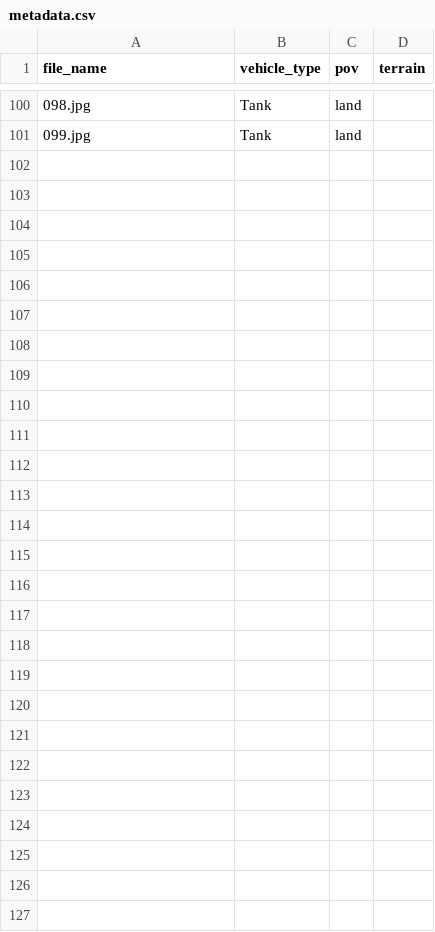
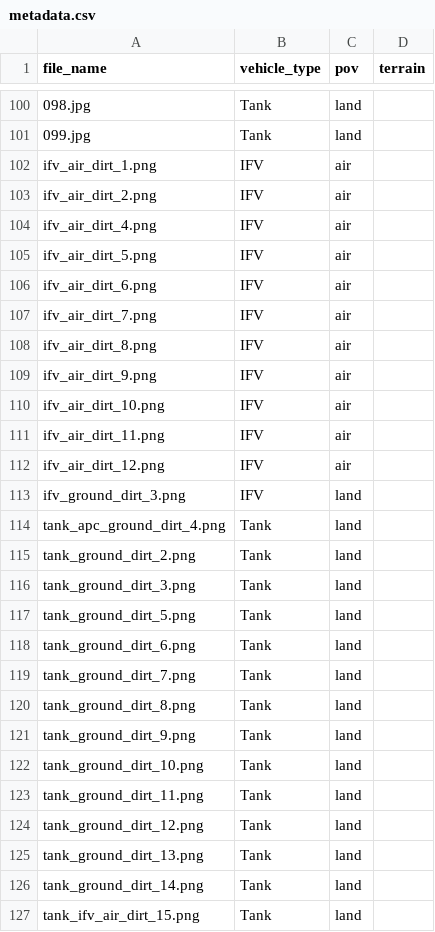
Before and after one commit to OCWC22/DefenseHackathonSatImage, a CSV file: train/metadata.csv, drawn as a sheet; only a part is shown, gaps mark what is left out; the diff names each change by its address in the sheet, - before the commit and + after, or states it on an @@ line.

Commit message:
updated metadata

```diff
--- a/train/metadata.csv
+++ b/train/metadata.csv
+row 102: ifv_air_dirt_1.png | IFV | air
+row 103: ifv_air_dirt_2.png | IFV | air
+row 104: ifv_air_dirt_4.png | IFV | air
+row 105: ifv_air_dirt_5.png | IFV | air
+row 106: ifv_air_dirt_6.png | IFV | air
+row 107: ifv_air_dirt_7.png | IFV | air
+row 108: ifv_air_dirt_8.png | IFV | air
+row 109: ifv_air_dirt_9.png | IFV | air
+row 110: ifv_air_dirt_10.png | IFV | air
+row 111: ifv_air_dirt_11.png | IFV | air
+row 112: ifv_air_dirt_12.png | IFV | air
+row 113: ifv_ground_dirt_3.png | IFV | land
+row 114: tank_apc_ground_dirt_4.png | Tank | land
+row 115: tank_ground_dirt_2.png | Tank | land
+row 116: tank_ground_dirt_3.png | Tank | land
+row 117: tank_ground_dirt_5.png | Tank | land
+row 118: tank_ground_dirt_6.png | Tank | land
+row 119: tank_ground_dirt_7.png | Tank | land
+row 120: tank_ground_dirt_8.png | Tank | land
+row 121: tank_ground_dirt_9.png | Tank | land
+row 122: tank_ground_dirt_10.png | Tank | land
+row 123: tank_ground_dirt_11.png | Tank | land
+row 124: tank_ground_dirt_12.png | Tank | land
+row 125: tank_ground_dirt_13.png | Tank | land
+row 126: tank_ground_dirt_14.png | Tank | land
+row 127: tank_ifv_air_dirt_15.png | Tank | land
```
